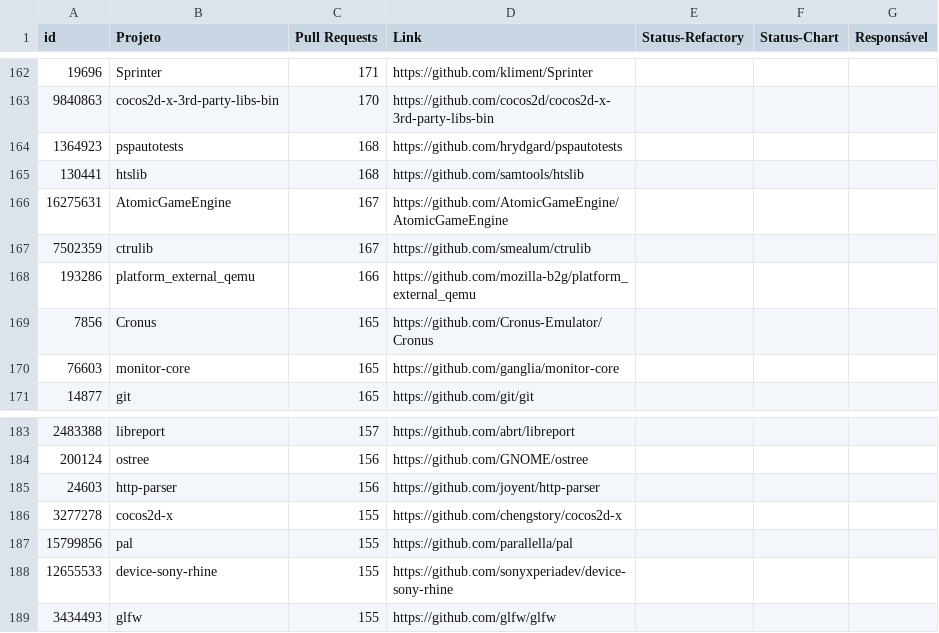
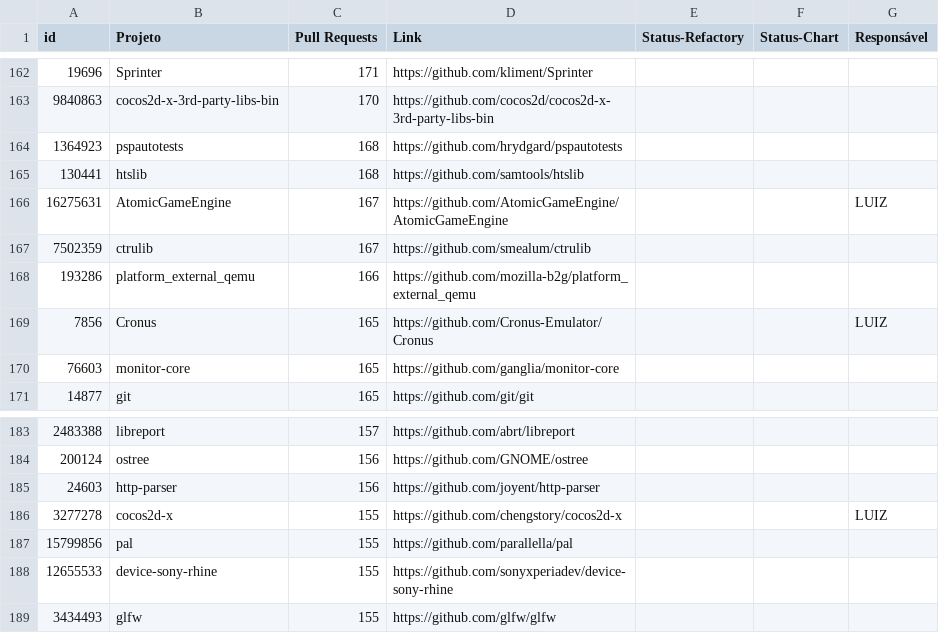
Before and after one commit to flaviommedeiros/cprojects, a CSV file: projects.csv, drawn as a sheet; only a part is shown, gaps mark what is left out.

Commit message:
Update projects.csv

```diff
--- a/projects.csv
+++ b/projects.csv
@@ -165,6 +165,6 @@ id,Projeto,Pull Requests,Link,Status-Refactory,Status-Chart,Responsável
 130441,htslib,168,https://github.com/samtools/htslib,,,
-16275631,AtomicGameEngine,167,https://github.com/AtomicGameEngine/AtomicGameEngine,,,
+16275631,AtomicGameEngine,167,https://github.com/AtomicGameEngine/AtomicGameEngine,,,LUIZ
 7502359,ctrulib,167,https://github.com/smealum/ctrulib,,,
 193286,platform_external_qemu,166,https://github.com/mozilla-b2g/platform_external_qemu,,,
-7856,Cronus,165,https://github.com/Cronus-Emulator/Cronus,,,
+7856,Cronus,165,https://github.com/Cronus-Emulator/Cronus,,,LUIZ
 76603,monitor-core,165,https://github.com/ganglia/monitor-core,,,
@@ -185,3 +185,3 @@ id,Projeto,Pull Requests,Link,Status-Refactory,Status-Chart,Responsável
 24603,http-parser,156,https://github.com/joyent/http-parser,,,
-3277278,cocos2d-x,155,https://github.com/chengstory/cocos2d-x,,,
+3277278,cocos2d-x,155,https://github.com/chengstory/cocos2d-x,,,LUIZ
 15799856,pal,155,https://github.com/parallella/pal,,,
```
